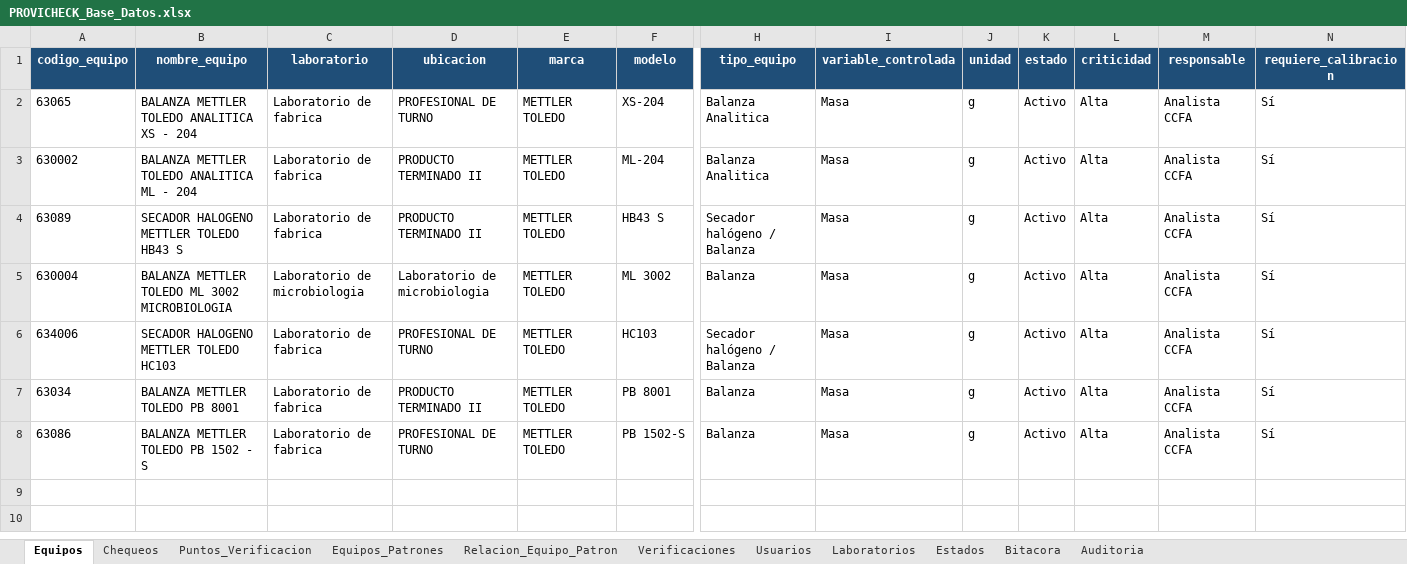
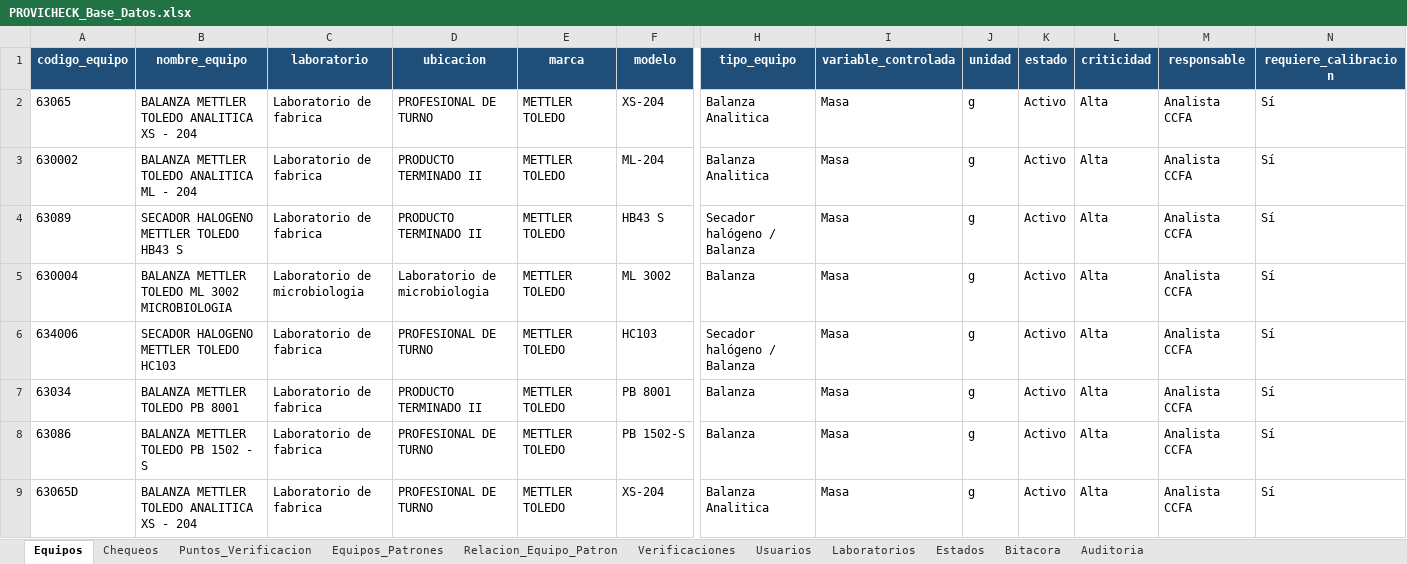
Before and after one commit to dfreyes0210/PROVICHECK-Enterprise, an Excel workbook: data/PROVICHECK_Base_Datos.xlsx, sheet Equipos, drawn as a sheet; only a part is shown, gaps mark what is left out; values as stored, in another font and other column widths than the file's, no borders; table styles not drawn; rows hold the shown columns only; the diff names each change by its address in the sheet, - before the commit and + after, or states it on an @@ line.

```diff
--- a/data/PROVICHECK_Base_Datos.xlsx (sheet Equipos)
+++ b/data/PROVICHECK_Base_Datos.xlsx (sheet Equipos)
+row 9: 63065D | BALANZA METTLER TOLEDO ANALITICA XS - 204 | Laboratorio de fabrica | PROFESIONAL DE TURNO | METTLER TOLEDO | XS-204 | Balanza Analitica | Masa | g | Activo | Alta | Analista CCFA | Sí
```
Also changed, not shown: sheet Puntos_Verificacion, sheet Relacion_Equipo_Patron.
